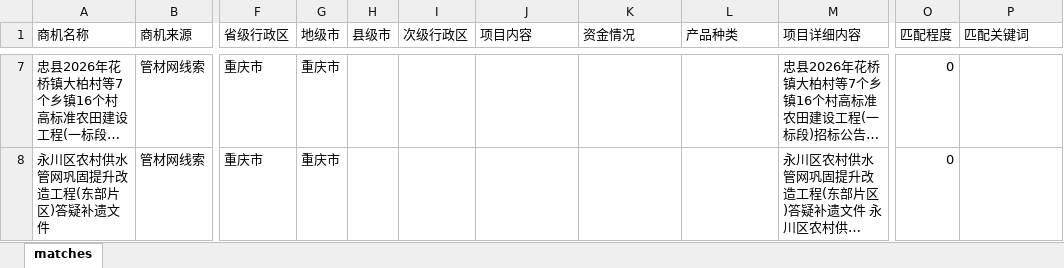
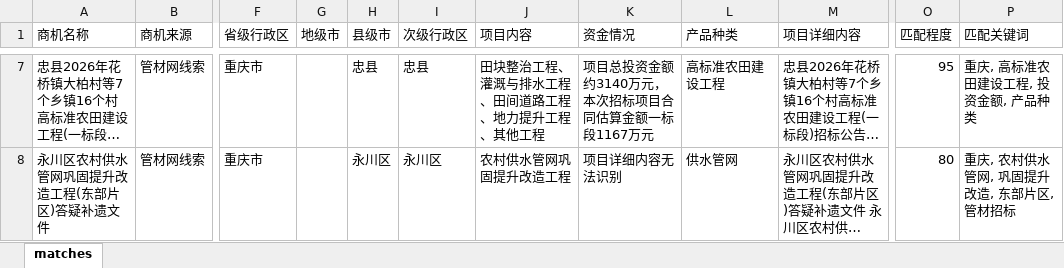
Before and after one commit to Xjiaqier/chinapipe-dashboard-pages, an Excel workbook: site/matches.xlsx, sheet matches, drawn as a sheet; only a part is shown, gaps mark what is left out; long unchanged cells end in …; values as stored, in another font and other column widths than the file's, no borders; the diff covers the shown part only; the diff names each change by its address in the sheet, - before the commit and + after, or states it on an @@ line.

Commit message:
Restore analyzed lead details

```diff
--- a/site/matches.xlsx (sheet matches)
+++ b/site/matches.xlsx (sheet matches)
-G7:G8 (地级市): 重庆市
+G7:G8 (地级市): (empty)
-H7 (县级市): (empty)
+H7 (县级市): 忠县
-I7 (次级行政区): (empty)
+I7 (次级行政区): 忠县
-J7 (项目内容): (empty)
+J7 (项目内容): 田块整治工程、灌溉与排水工程、田间道路工程、地力提升工程、其他工程
-K7 (资金情况): (empty)
+K7 (资金情况): 项目总投资金额约3140万元，本次招标项目合同估算金额一标段1167万元
-L7 (产品种类): (empty)
+L7 (产品种类): 高标准农田建设工程
-O7 (匹配程度): 0
+O7 (匹配程度): 95
-P7 (匹配关键词): (empty)
+P7 (匹配关键词): 重庆, 高标准农田建设工程, 投资金额, 产品种类
-H8 (县级市): (empty)
+H8 (县级市): 永川区
-I8 (次级行政区): (empty)
+I8 (次级行政区): 永川区
-J8 (项目内容): (empty)
+J8 (项目内容): 农村供水管网巩固提升改造工程
-K8 (资金情况): (empty)
+K8 (资金情况): 项目详细内容无法识别
-L8 (产品种类): (empty)
+L8 (产品种类): 供水管网
-O8 (匹配程度): 0
+O8 (匹配程度): 80
-P8 (匹配关键词): (empty)
+P8 (匹配关键词): 重庆, 农村供水管网, 巩固提升改造, 东部片区, 管材招标
```
Also changed, not shown: 500 edited cells elsewhere in this sheet.
